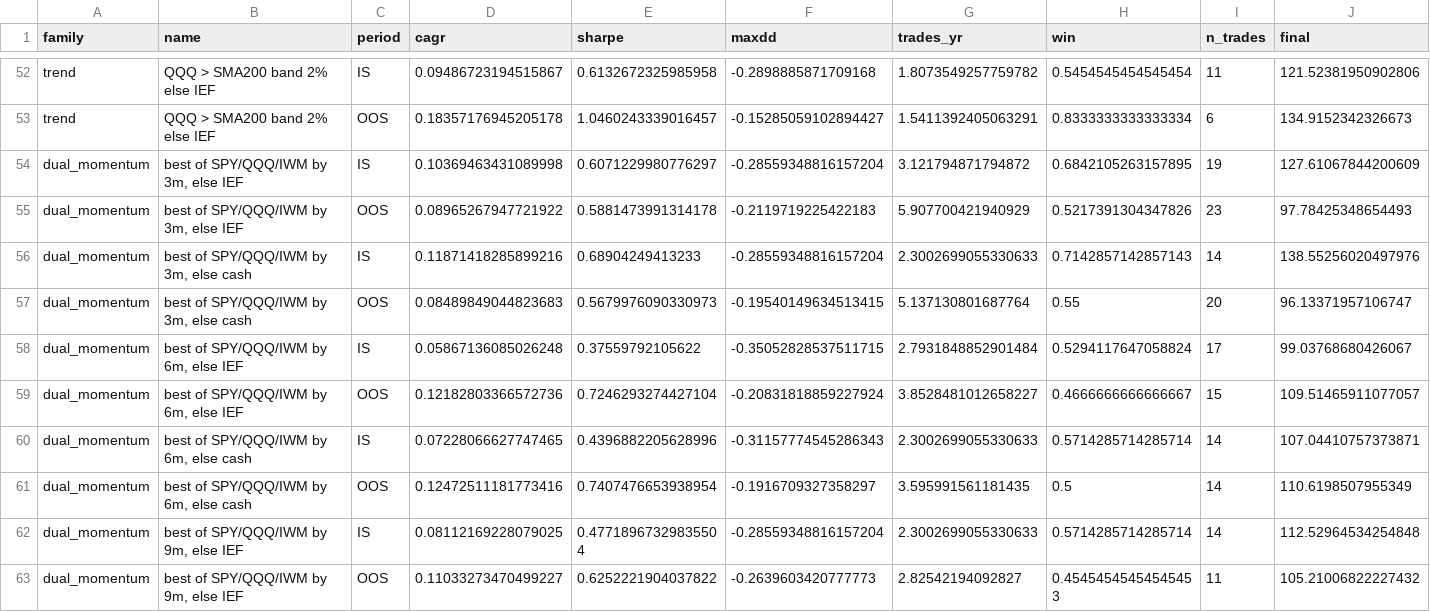
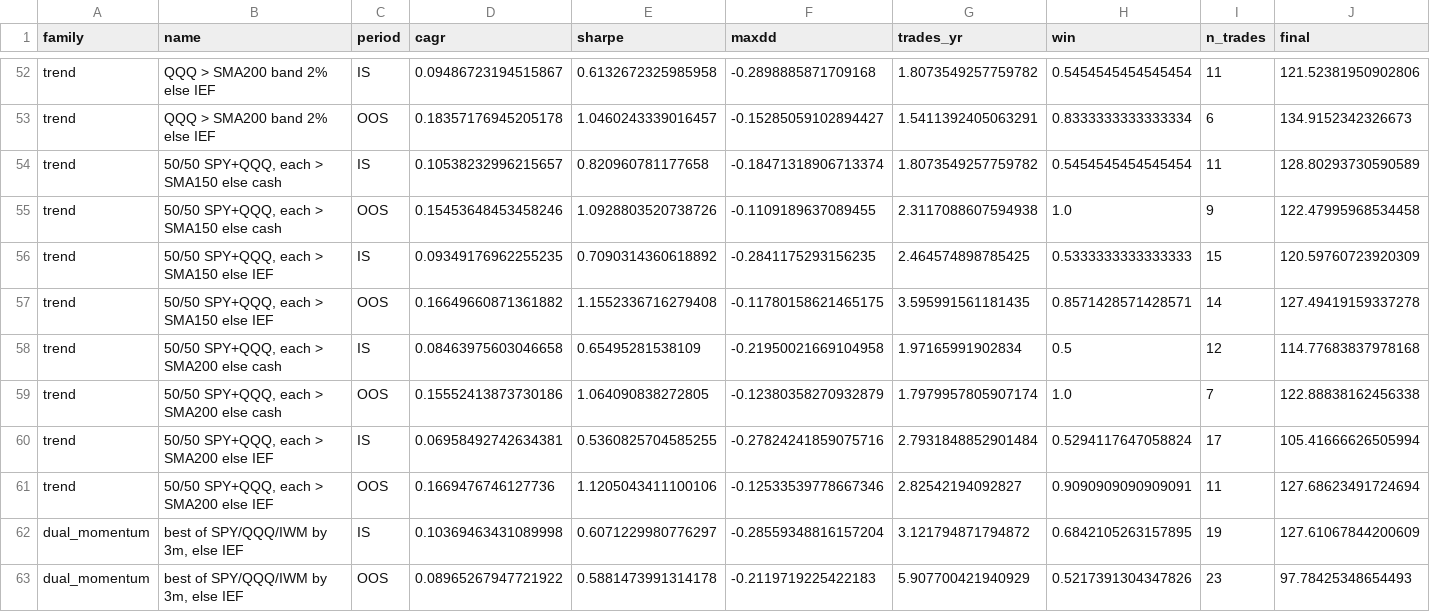
Before and after one commit to mmjx2013-png/aia-slides, a CSV file: trading/us/results.csv, drawn as a sheet; only a part is shown, gaps mark what is left out; the shorter side is filled out with more unchanged rows; rows hold the shown columns only; the diff names each change by its address in the sheet, - before the commit and + after, or states it on an @@ line.

```diff
--- a/trading/us/results.csv
+++ b/trading/us/results.csv
+row 54: trend | 50/50 SPY+QQQ, each > SMA150 else cash | IS | 0.10538232996215657 | 0.820960781177658 | -0.18471318906713374 | 1.8073549257759782 | 0.5454545454545454 | 11 | 128.80293730590589
+row 55: trend | 50/50 SPY+QQQ, each > SMA150 else cash | OOS | 0.15453648453458246 | 1.0928803520738726 | -0.1109189637089455 | 2.3117088607594938 | 1.0 | 9 | 122.47995968534458
+row 56: trend | 50/50 SPY+QQQ, each > SMA150 else IEF | IS | 0.09349176962255235 | 0.7090314360618892 | -0.2841175293156235 | 2.464574898785425 | 0.5333333333333333 | 15 | 120.59760723920309
+row 57: trend | 50/50 SPY+QQQ, each > SMA150 else IEF | OOS | 0.16649660871361882 | 1.1552336716279408 | -0.11780158621465175 | 3.595991561181435 | 0.8571428571428571 | 14 | 127.49419159337278
+row 58: trend | 50/50 SPY+QQQ, each > SMA200 else cash | IS | 0.08463975603046658 | 0.65495281538109 | -0.21950021669104958 | 1.97165991902834 | 0.5 | 12 | 114.77683837978168
+row 59: trend | 50/50 SPY+QQQ, each > SMA200 else cash | OOS | 0.15552413873730186 | 1.064090838272805 | -0.12380358270932879 | 1.7979957805907174 | 1.0 | 7 | 122.88838162456338
+row 60: trend | 50/50 SPY+QQQ, each > SMA200 else IEF | IS | 0.06958492742634381 | 0.5360825704585255 | -0.27824241859075716 | 2.7931848852901484 | 0.5294117647058824 | 17 | 105.41666626505994
+row 61: trend | 50/50 SPY+QQQ, each > SMA200 else IEF | OOS | 0.1669476746127736 | 1.1205043411100106 | -0.12533539778667346 | 2.82542194092827 | 0.9090909090909091 | 11 | 127.68623491724694
```
Also changed, not shown: 5 other files.
